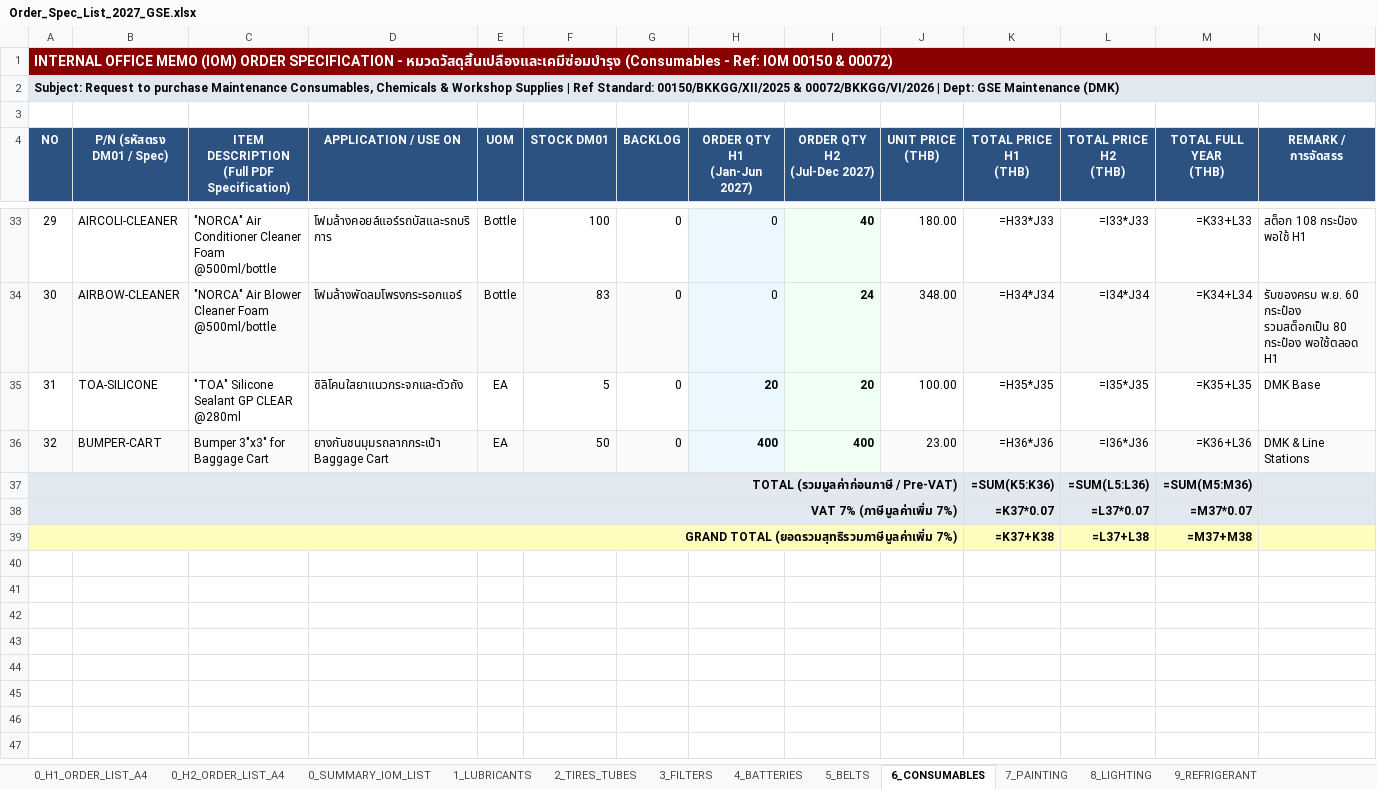
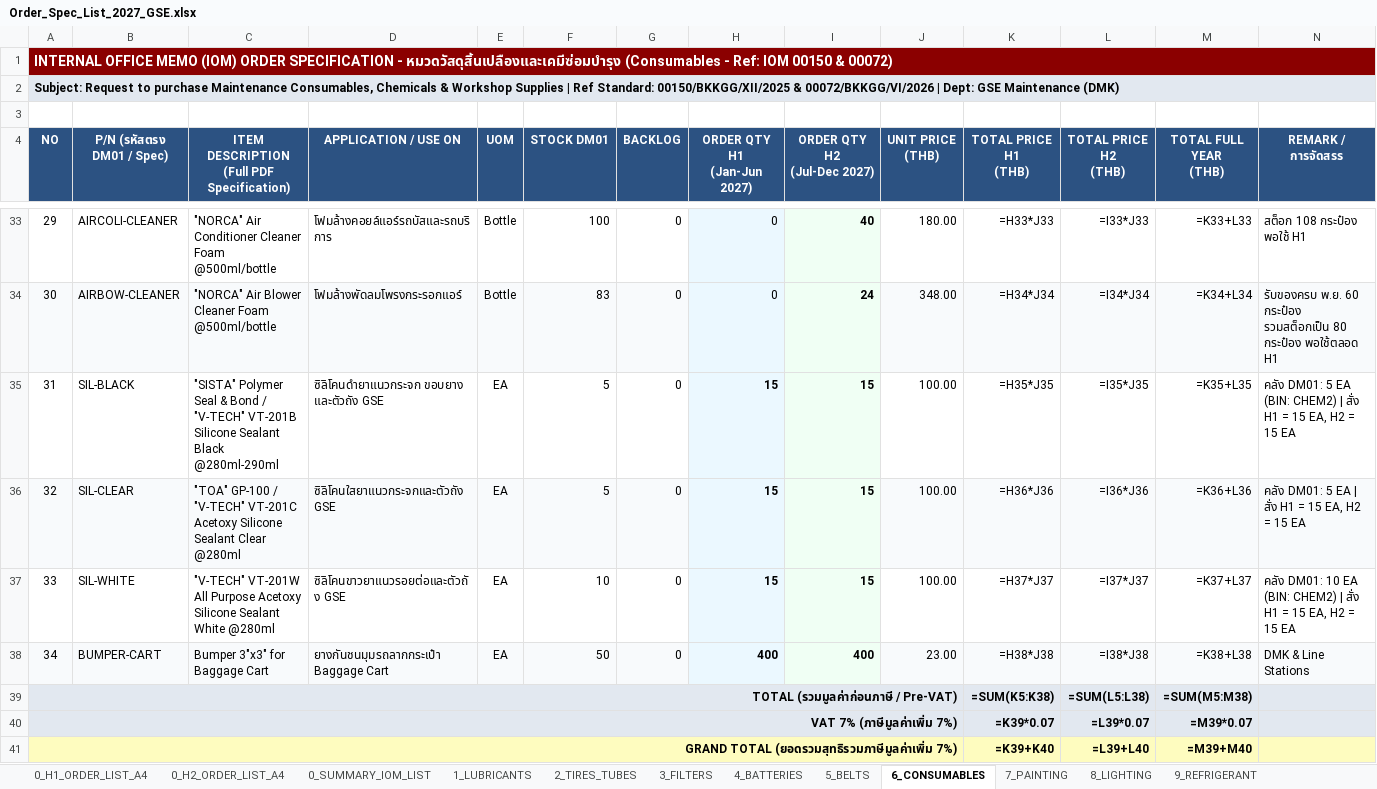
Before and after one commit to JackSleep10/RequestStockFor1Year, an Excel workbook: Order_Spec_List_2027_GSE.xlsx, sheet 6_CONSUMABLES, drawn as a sheet; only a part is shown, gaps mark what is left out; values as stored, in another font and other column widths than the file's, no borders; formulas without a stored value are shown as written; removed rows and columns are numbered as before the commit, all else as after; the diff names each change by its address in the sheet, - before the commit and + after, or states it on an @@ line.

Commit message:
Add SIL-BLACK, SIL-CLEAR, SIL-WHITE (H1=15, H2=15) with full specs in 6_CONSUMABLES across all files

```diff
--- a/Order_Spec_List_2027_GSE.xlsx (sheet 6_CONSUMABLES)
+++ b/Order_Spec_List_2027_GSE.xlsx (sheet 6_CONSUMABLES)
-B35 (P/N (รหัสตรง DM01 / Spec)): TOA-SILICONE
+B35 (P/N (รหัสตรง DM01 / Spec)): SIL-BLACK
-C35: "TOA" Silicone Sealant GP CLEAR @280ml
+C35: "SISTA" Polymer Seal & Bond / "V-TECH" VT-201B Silicone Sealant Black @280ml-290ml
-D35 (APPLICATION / USE ON): ซิลิโคนใสยาแนวกระจกและตัวถัง
+D35 (APPLICATION / USE ON): ซิลิโคนดำยาแนวกระจก ขอบยาง และตัวถัง GSE
-H35 (ORDER QTY H1 (Jan-Jun 2027)): 20
+H35 (ORDER QTY H1 (Jan-Jun 2027)): 15
-I35 (ORDER QTY H2 (Jul-Dec 2027)): 20
+I35 (ORDER QTY H2 (Jul-Dec 2027)): 15
-N35 (REMARK / การจัดสรร): DMK Base
+N35 (REMARK / การจัดสรร): คลัง DM01: 5 EA (BIN: CHEM2) | สั่ง H1 = 15 EA, H2 = 15 EA
+row 36: 32 | SIL-CLEAR | "TOA" GP-100 / "V-TECH" VT-201C Acetoxy Silicone Sealant Clear @280ml | ซิลิโคนใสยาแนวกระจกและตัวถัง GSE | EA | 5 | 0 | 15 | 15 | 100.00 | =H36*J36 | =I36*J36 | =K36+L36 | คลัง DM01: 5 EA | สั่ง H1 = 15 EA, H2 = 15 EA
+row 37: 33 | SIL-WHITE | "V-TECH" VT-201W All Purpose Acetoxy Silicone Sealant White @280ml | ซิลิโคนขาวยาแนวรอยต่อและตัวถัง GSE | EA | 10 | 0 | 15 | 15 | 100.00 | =H37*J37 | =I37*J37 | =K37+L37 | คลัง DM01: 10 EA (BIN: CHEM2) | สั่ง H1 = 15 EA, H2 = 15 EA
@@ column A (NO) renumbered in row 38 @@
-K38 (TOTAL PRICE H1 (THB)): =H36*J36
+K38 (TOTAL PRICE H1 (THB)): =H38*J38
-L38 (TOTAL PRICE H2 (THB)): =I36*J36
+L38 (TOTAL PRICE H2 (THB)): =I38*J38
-M38 (TOTAL FULL YEAR (THB)): =K36+L36
+M38 (TOTAL FULL YEAR (THB)): =K38+L38
-K39 (TOTAL PRICE H1 (THB)): =SUM(K5:K36)
+K39 (TOTAL PRICE H1 (THB)): =SUM(K5:K38)
-L39 (TOTAL PRICE H2 (THB)): =SUM(L5:L36)
+L39 (TOTAL PRICE H2 (THB)): =SUM(L5:L38)
-M39 (TOTAL FULL YEAR (THB)): =SUM(M5:M36)
+M39 (TOTAL FULL YEAR (THB)): =SUM(M5:M38)
-K40 (TOTAL PRICE H1 (THB)): =K37*0.07
+K40 (TOTAL PRICE H1 (THB)): =K39*0.07
-L40 (TOTAL PRICE H2 (THB)): =L37*0.07
+L40 (TOTAL PRICE H2 (THB)): =L39*0.07
-M40 (TOTAL FULL YEAR (THB)): =M37*0.07
+M40 (TOTAL FULL YEAR (THB)): =M39*0.07
-row 39: GRAND TOTAL (ยอดรวมสุทธิรวมภาษีมูลค่าเพิ่ม 7%) |  |  |  |  |  |  |  |  |  | =K37+K38 | =L37+L38 | =M37+M38
+row 41: GRAND TOTAL (ยอดรวมสุทธิรวมภาษีมูลค่าเพิ่ม 7%) |  |  |  |  |  |  |  |  |  | =K39+K40 | =L39+L40 | =M39+M40
```
Also changed, not shown: sheet 0_H2_ORDER_LIST_A4, sheet 0_H1_ORDER_LIST_A4, sheet 0_SUMMARY_IOM_LIST, sheet 12_SIGN_OFF_APPROVAL, Master_Procurement_Plan_2027_GSE.xlsx, Order_Spec_List_2027_H1_FirstHalf_A4.xlsx, 8 other files.
